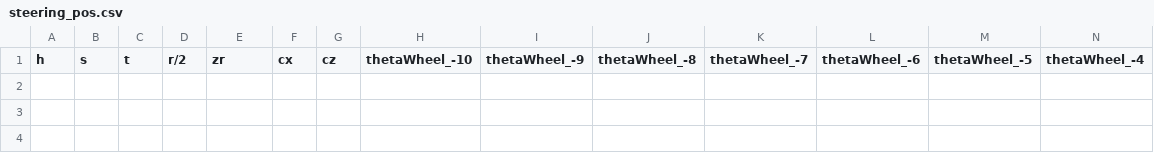
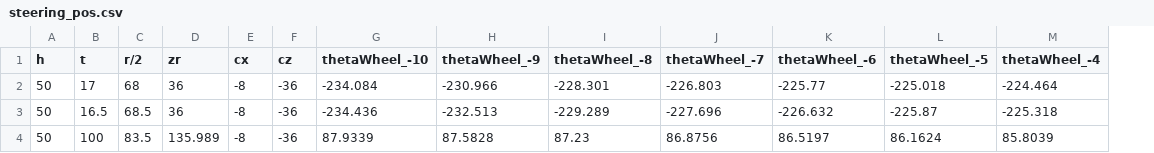
Before and after one commit to HashimK21/RCcar-V2, a CSV file: steering_pos.csv, drawn as a sheet; only a part is shown; removed rows and columns are numbered as before the commit, all else as after; rows hold the shown columns only; the diff names each change by its address in the sheet, - before the commit and + after, or states it on an @@ line.

```diff
--- a/steering_pos.csv
+++ b/steering_pos.csv
-column B (s), empty
+row 2: 50 | 17 | 68 | 36 | -8 | -36 | -234.084 | -230.966 | -228.301 | -226.803 | -225.77 | -225.018 | -224.464
+row 3: 50 | 16.5 | 68.5 | 36 | -8 | -36 | -234.436 | -232.513 | -229.289 | -227.696 | -226.632 | -225.87 | -225.318
+row 4: 50 | 100 | 83.5 | 135.989 | -8 | -36 | 87.9339 | 87.5828 | 87.23 | 86.8756 | 86.5197 | 86.1624 | 85.8039
```
Also changed, not shown: steering_neg.csv, 2 other files.
